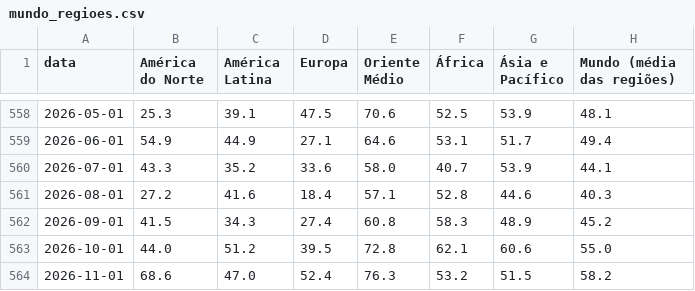
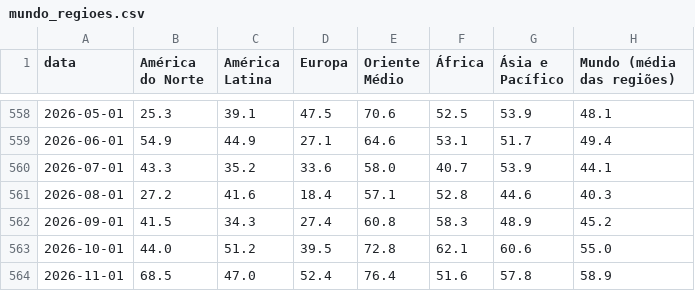
Before and after one commit to heitorandradesantos-pixel/termometro-de-crise, a CSV file: diario/historico/mundo_regioes.csv, drawn as a sheet; only a part is shown, gaps mark what is left out.

```diff
--- a/diario/historico/mundo_regioes.csv
+++ b/diario/historico/mundo_regioes.csv
@@ -563,2 +563,2 @@ data,América do Norte,América Latina,Europa,Oriente Médio,África,Ásia e Pac
 2026-10-01,44.0,51.2,39.5,72.8,62.1,60.6,55.0
-2026-11-01,68.6,47.0,52.4,76.3,53.2,51.5,58.2
+2026-11-01,68.5,47.0,52.4,76.4,51.6,57.8,58.9
```
Also changed, not shown: diario/historico/mundo_paises.csv, 5 other files.
